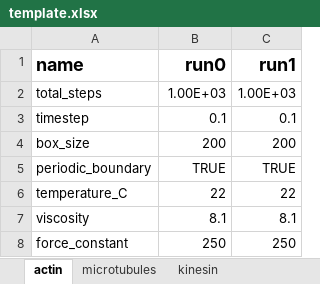
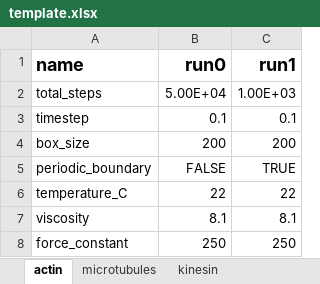
Before and after one commit to simularium/simularium-models-util, an Excel workbook: examples/actin/template.xlsx, sheet actin, drawn as a sheet; only a part is shown; values as stored, in another font and other column widths than the file's, no borders; the diff names each change by its address in the sheet, - before the commit and + after, or states it on an @@ line.

```diff
--- a/examples/actin/template.xlsx (sheet actin)
+++ b/examples/actin/template.xlsx (sheet actin)
-B2 (run0): 1.00E+03
+B2 (run0): 5.00E+04
-B5 (run0): TRUE
+B5 (run0): FALSE
```
Also changed, not shown: 7 other files.
